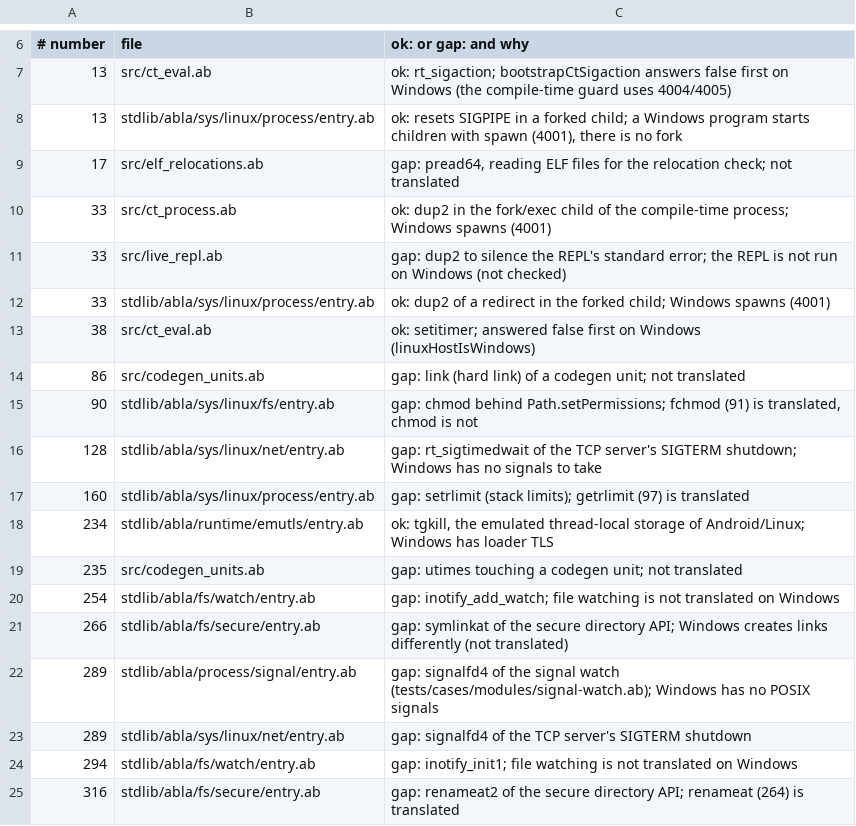
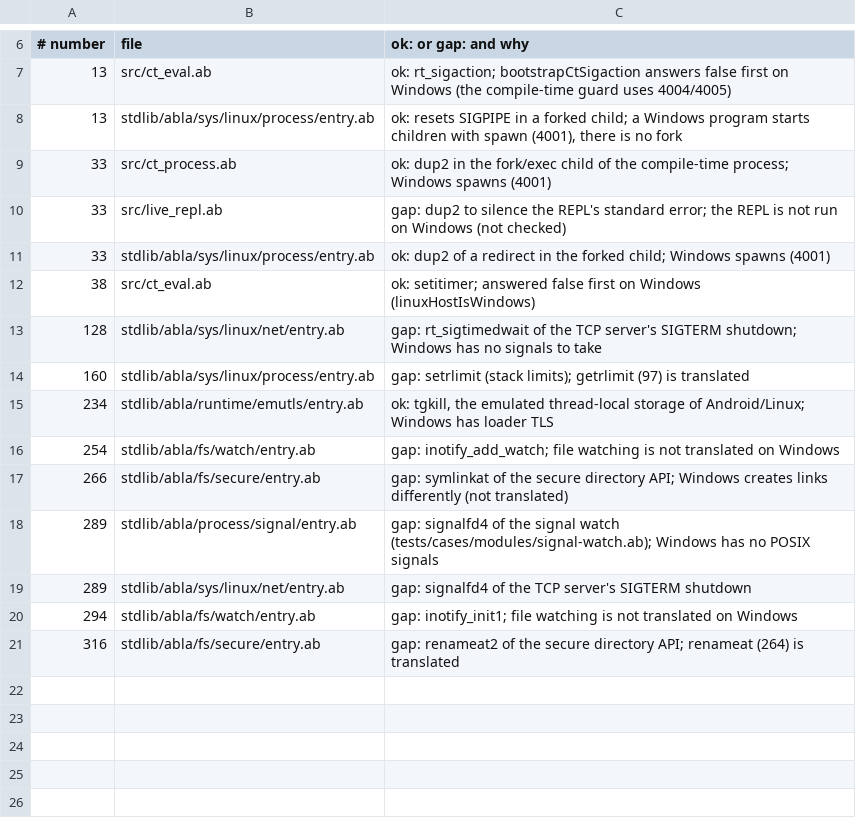
Before and after one commit to AndreBaltazar8/ablac, a TSV file: tools/windows-syscalls-untranslated.tsv, drawn as a sheet; only a part is shown, gaps mark what is left out.

```diff
--- a/tools/windows-syscalls-untranslated.tsv
+++ b/tools/windows-syscalls-untranslated.tsv
@@ -8,3 +8,2 @@
 13	stdlib/abla/sys/linux/process/entry.ab	ok: resets SIGPIPE in a forked child; a Windows program starts children with spawn (4001), there is no fork
-17	src/elf_relocations.ab	gap: pread64, reading ELF files for the relocation check; not translated
 33	src/ct_process.ab	ok: dup2 in the fork/exec child of the compile-time process; Windows spawns (4001)
@@ -13,4 +12,2 @@
 38	src/ct_eval.ab	ok: setitimer; answered false first on Windows (linuxHostIsWindows)
-86	src/codegen_units.ab	gap: link (hard link) of a codegen unit; not translated
-90	stdlib/abla/sys/linux/fs/entry.ab	gap: chmod behind Path.setPermissions; fchmod (91) is translated, chmod is not
 128	stdlib/abla/sys/linux/net/entry.ab	gap: rt_sigtimedwait of the TCP server's SIGTERM shutdown; Windows has no signals to take
@@ -18,3 +15,2 @@
 234	stdlib/abla/runtime/emutls/entry.ab	ok: tgkill, the emulated thread-local storage of Android/Linux; Windows has loader TLS
-235	src/codegen_units.ab	gap: utimes touching a codegen unit; not translated
 254	stdlib/abla/fs/watch/entry.ab	gap: inotify_add_watch; file watching is not translated on Windows
```
Also changed, not shown: 6 other files.
